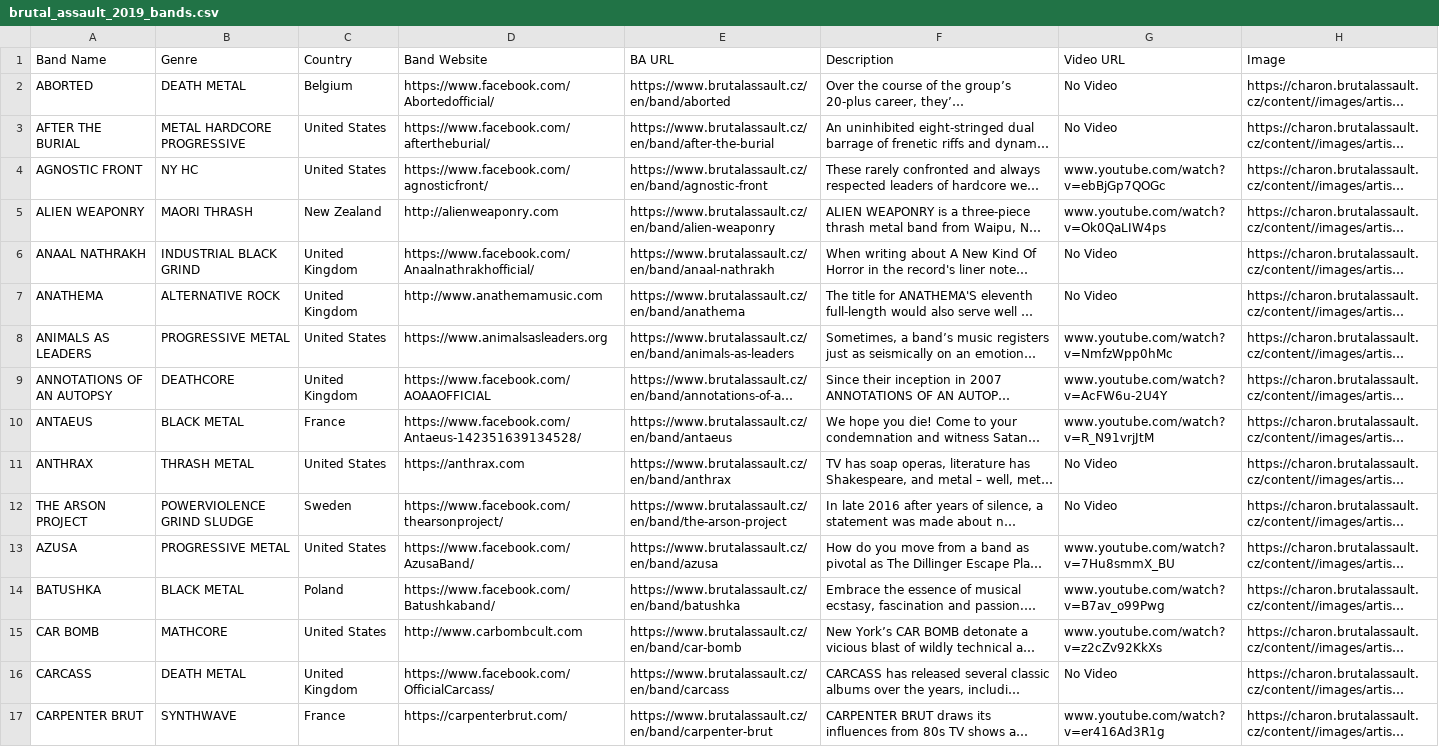
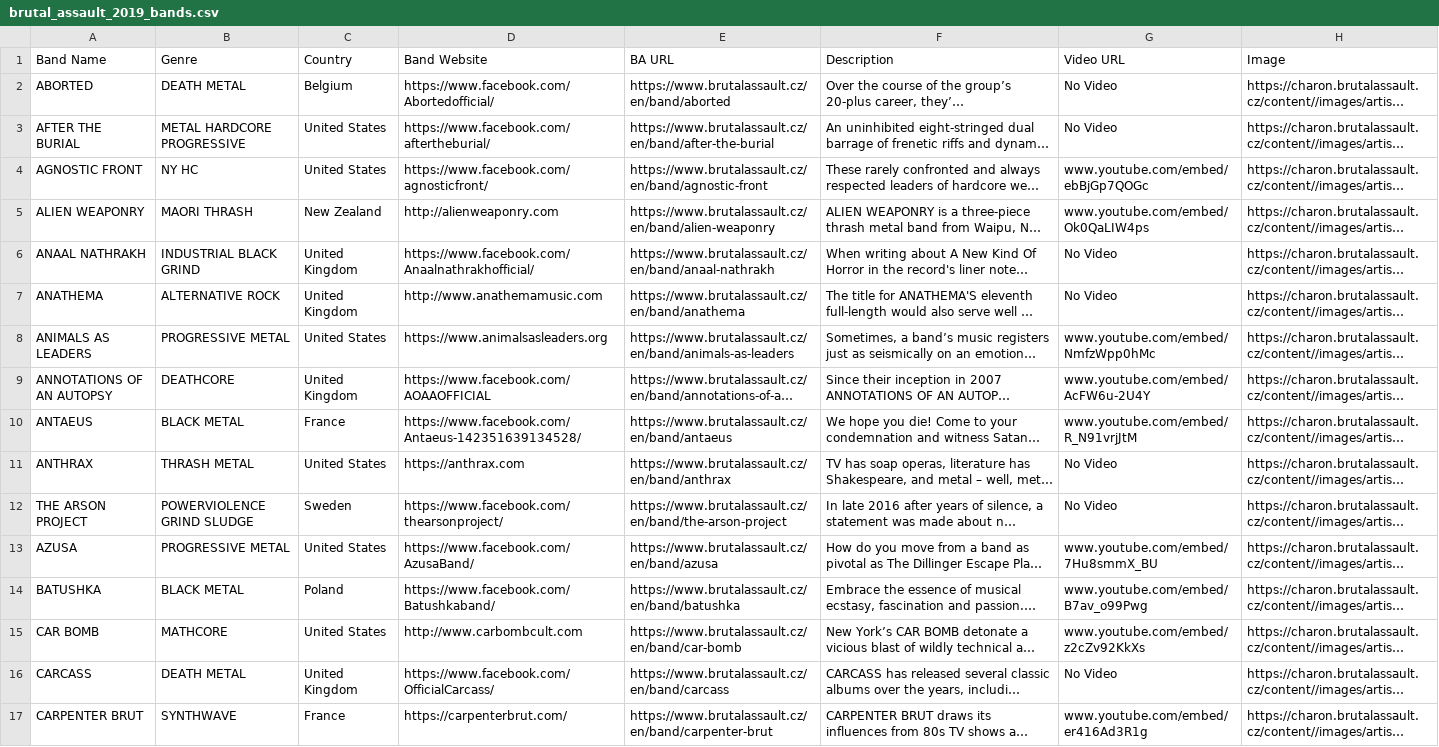
Before and after one commit to datapun/Brutal, a CSV file: brutal_assault_2019_bands.csv, drawn as a sheet; only a part is shown; long unchanged cells end in …; the diff covers the shown part only; the diff names each change by its address in the sheet, - before the commit and + after, or states it on an @@ line.

Commit message:
updated tableau viz

```diff
--- a/brutal_assault_2019_bands.csv
+++ b/brutal_assault_2019_bands.csv
-G4 (Video URL): www.youtube.com/watch?v=ebBjGp7QOGc
+G4 (Video URL): www.youtube.com/embed/ebBjGp7QOGc
-G5 (Video URL): www.youtube.com/watch?v=Ok0QaLIW4ps
+G5 (Video URL): www.youtube.com/embed/Ok0QaLIW4ps
-G8 (Video URL): www.youtube.com/watch?v=NmfzWpp0hMc
+G8 (Video URL): www.youtube.com/embed/NmfzWpp0hMc
-G9 (Video URL): www.youtube.com/watch?v=AcFW6u-2U4Y
+G9 (Video URL): www.youtube.com/embed/AcFW6u-2U4Y
-G10 (Video URL): www.youtube.com/watch?v=R_N91vrjJtM
+G10 (Video URL): www.youtube.com/embed/R_N91vrjJtM
-G13 (Video URL): www.youtube.com/watch?v=7Hu8smmX_BU
+G13 (Video URL): www.youtube.com/embed/7Hu8smmX_BU
-G14 (Video URL): www.youtube.com/watch?v=B7av_o99Pwg
+G14 (Video URL): www.youtube.com/embed/B7av_o99Pwg
-G15 (Video URL): www.youtube.com/watch?v=z2cZv92KkXs
+G15 (Video URL): www.youtube.com/embed/z2cZv92KkXs
-G17 (Video URL): www.youtube.com/watch?v=er416Ad3R1g
+G17 (Video URL): www.youtube.com/embed/er416Ad3R1g
```
Also changed, not shown: 46 edited cells elsewhere in this file, 2 other files.
